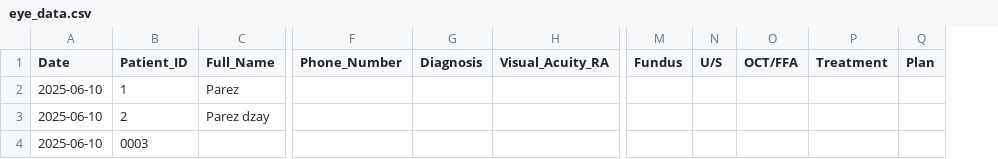
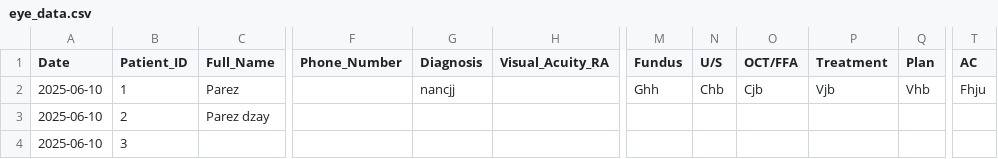
Before and after one commit to ParezDzay/Kawa, a CSV file: eye_data.csv, drawn as a sheet; only a part is shown, gaps mark what is left out; the diff names each change by its address in the sheet, - before the commit and + after, or states it on an @@ line.

Commit message:
Post-visit update for Patient 1

```diff
--- a/eye_data.csv
+++ b/eye_data.csv
+column T (AC), row 2: Fhju
-G2 (Diagnosis): (empty)
+G2 (Diagnosis): nancjj
-M2 (Fundus): (empty)
+M2 (Fundus): Ghh
-N2 (U/S): (empty)
+N2 (U/S): Chb
-O2 (OCT/FFA): (empty)
+O2 (OCT/FFA): Cjb
-P2 (Treatment): (empty)
+P2 (Treatment): Vjb
-Q2 (Plan): (empty)
+Q2 (Plan): Vhb
-B4 (Patient_ID): 0003
+B4 (Patient_ID): 3
```
